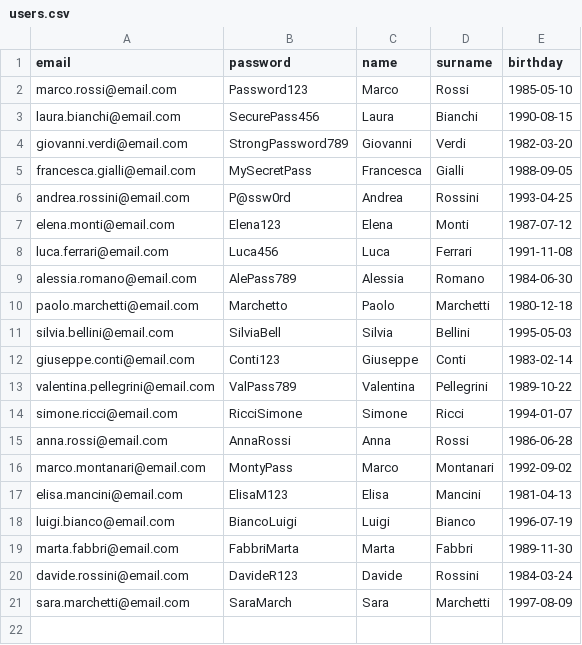
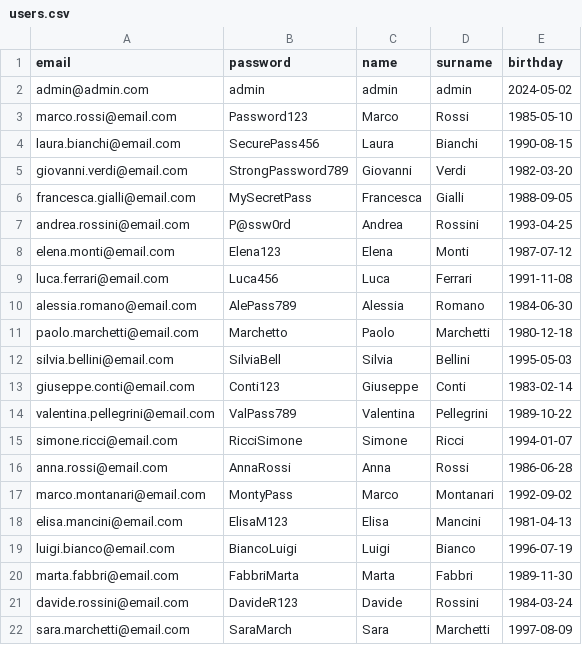
Before and after one commit to MattiaVolonterio/boolbnb-backoffice, a CSV file: database/csv/users.csv, drawn as a sheet; the diff names each change by its address in the sheet, - before the commit and + after, or states it on an @@ line.

Commit message:
feat: users migration and seeder

```diff
--- a/database/csv/users.csv
+++ b/database/csv/users.csv
+row 2: admin@admin.com | admin | admin | admin | 2024-05-02
```
Also changed, not shown: 3 other files.
